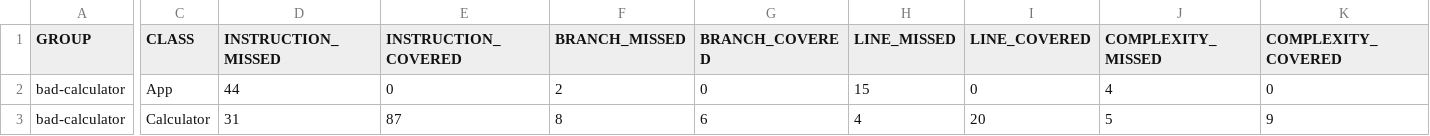
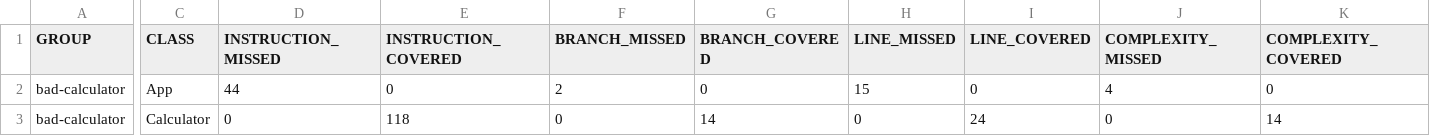
Before and after one commit to LamyaaAlotaibi/calcuc, a CSV file: target/site/jacoco/jacoco.csv, drawn as a sheet; only a part is shown, gaps mark what is left out; the diff names each change by its address in the sheet, - before the commit and + after, or states it on an @@ line.

```diff
--- a/target/site/jacoco/jacoco.csv
+++ b/target/site/jacoco/jacoco.csv
-D3 (INSTRUCTION_MISSED): 31
+D3 (INSTRUCTION_MISSED): 0
-E3 (INSTRUCTION_COVERED): 87
+E3 (INSTRUCTION_COVERED): 118
-F3 (BRANCH_MISSED): 8
+F3 (BRANCH_MISSED): 0
-G3 (BRANCH_COVERED): 6
+G3 (BRANCH_COVERED): 14
-H3 (LINE_MISSED): 4
+H3 (LINE_MISSED): 0
-I3 (LINE_COVERED): 20
+I3 (LINE_COVERED): 24
-J3 (COMPLEXITY_MISSED): 5
+J3 (COMPLEXITY_MISSED): 0
-K3 (COMPLEXITY_COVERED): 9
+K3 (COMPLEXITY_COVERED): 14
```
Also changed, not shown: 12 other files.
